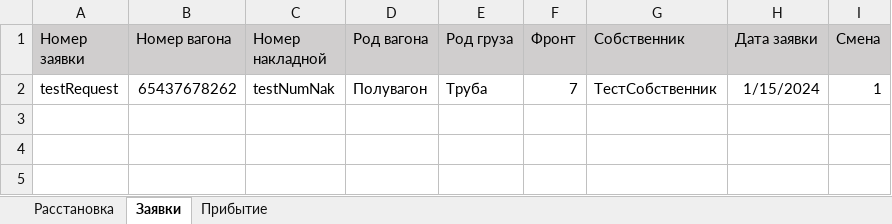
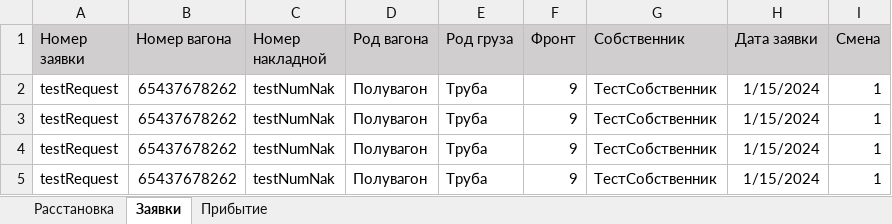
Before and after one commit to Mrakobeznt/zd_station, an Excel workbook: motmos_zd/Исходные данные.xlsx, sheet Заявки, drawn as a sheet; values as stored, in another font and other column widths than the file's, no borders; the diff names each change by its address in the sheet, - before the commit and + after, or states it on an @@ line.

```diff
--- a/motmos_zd/Исходные данные.xlsx (sheet Заявки)
+++ b/motmos_zd/Исходные данные.xlsx (sheet Заявки)
-F2 (Фронт): 7
+F2 (Фронт): 9
+row 3: testRequest | 65437678262 | testNumNak | Полувагон | Труба | 9 | ТестСобственник | 1/15/2024 | 1
+row 4: testRequest | 65437678262 | testNumNak | Полувагон | Труба | 9 | ТестСобственник | 1/15/2024 | 1
+row 5: testRequest | 65437678262 | testNumNak | Полувагон | Труба | 9 | ТестСобственник | 1/15/2024 | 1
```
Also changed, not shown: sheet Расстановка, 1 other file.
